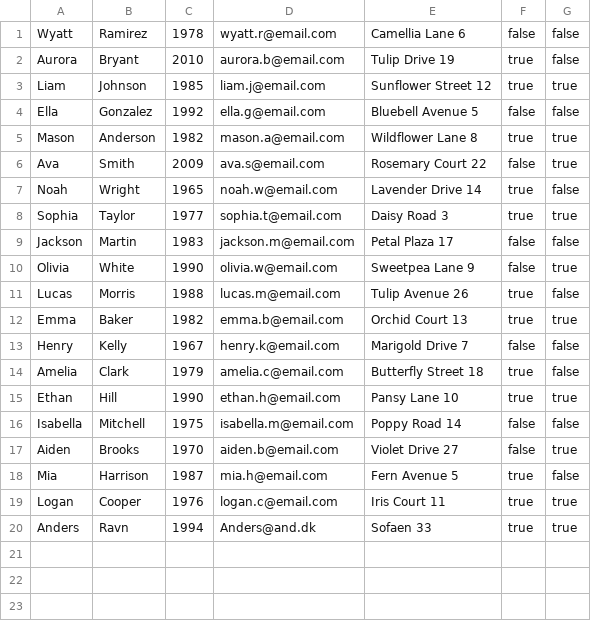
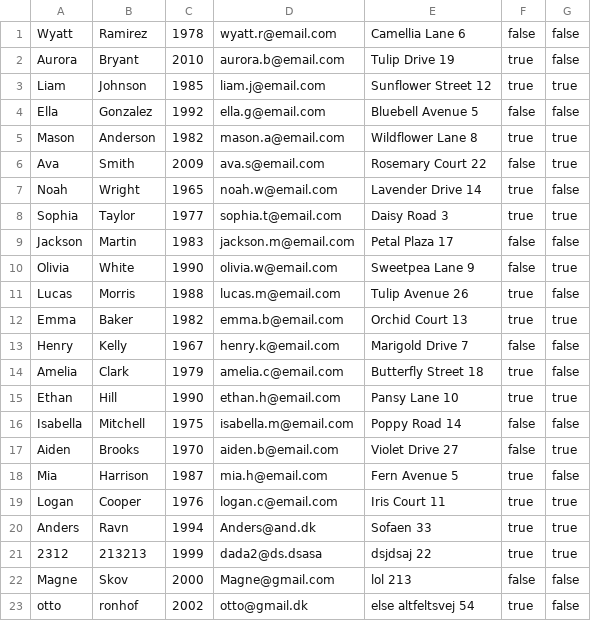
Before and after one commit to xRipzch/Project3Delfin, a CSV file: src/delfinen/files/regular_swimmers.csv, drawn as a sheet; the diff names each change by its address in the sheet, - before the commit and + after, or states it on an @@ line.

```diff
--- a/src/delfinen/files/regular_swimmers.csv
+++ b/src/delfinen/files/regular_swimmers.csv
+row 21: 2312 | 213213 | 1999 | dada2@ds.dsasa | dsjdsaj 22 | true | true
+row 22: Magne | Skov | 2000 | Magne@gmail.com | lol 213 | false | false
+row 23: otto | ronhof | 2002 | otto@gmail.dk | else altfeltsvej 54 | true | false
```
Also changed, not shown: out/production/Project3_delfin/delfinen/files/finances.csv, out/production/Project3_delfin/delfinen/files/regular_swimmers.csv, 28 other files.
